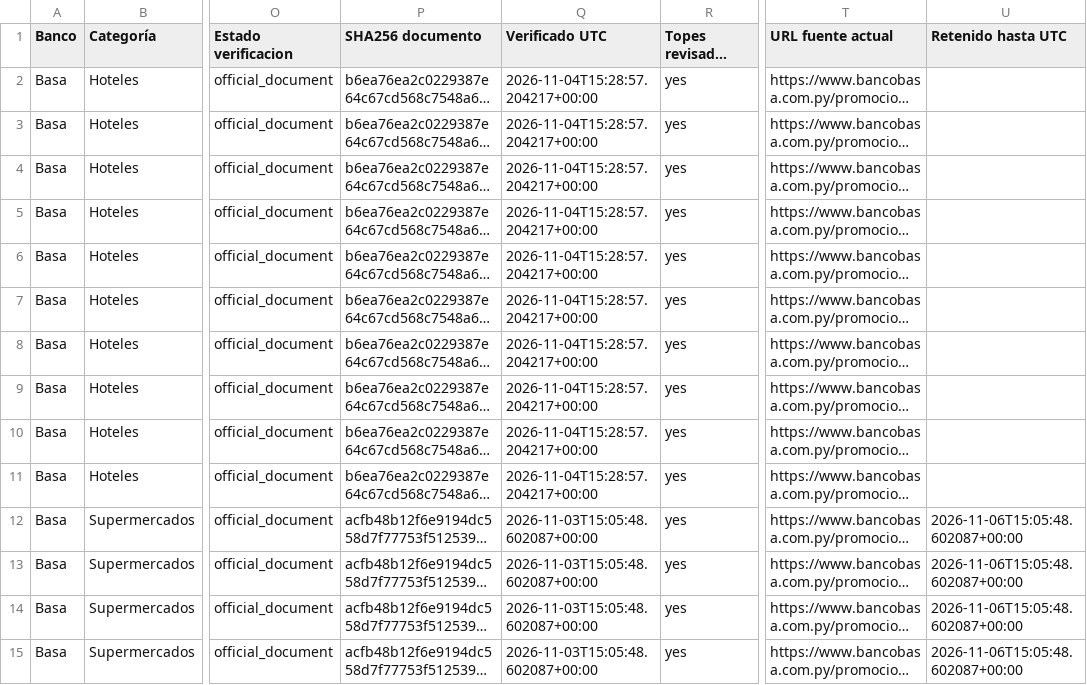
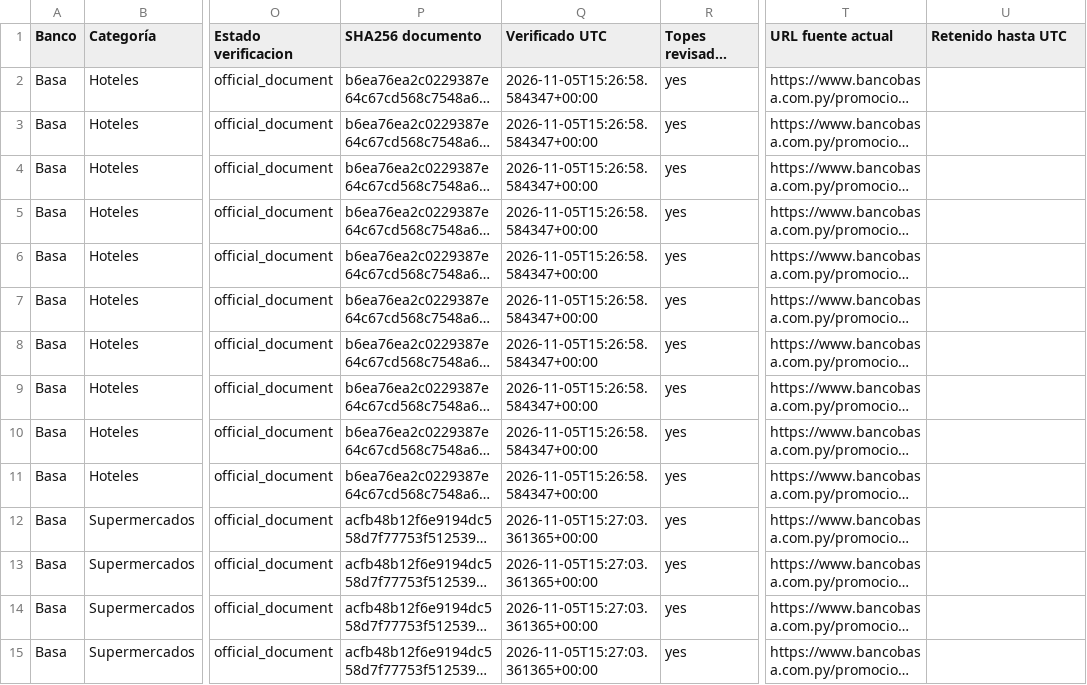
Before and after one commit to giumontebruno/promo-bancos-py, a CSV file: outputs/basa_beneficios_por_categoria.csv, drawn as a sheet; only a part is shown, gaps mark what is left out; long unchanged cells end in …; the diff covers the shown part only; the diff names each change by its address in the sheet, - before the commit and + after, or states it on an @@ line.

```diff
--- a/outputs/basa_beneficios_por_categoria.csv
+++ b/outputs/basa_beneficios_por_categoria.csv
-Q2:Q11 (Verificado UTC): 2026-11-04T15:28:57.204217+00:00
+Q2:Q11 (Verificado UTC): 2026-11-05T15:26:58.584347+00:00
-Q12:Q15 (Verificado UTC): 2026-11-03T15:05:48.602087+00:00
+Q12:Q15 (Verificado UTC): 2026-11-05T15:27:03.361365+00:00
-U12:U15 (Retenido hasta UTC): 2026-11-06T15:05:48.602087+00:00
+U12:U15 (Retenido hasta UTC): (empty)
```
Also changed, not shown: 94 edited cells elsewhere in this file, outputs/atlas_beneficios_por_categoria.csv, outputs/gnb_catalogo_oficial.csv, 39 other files.
